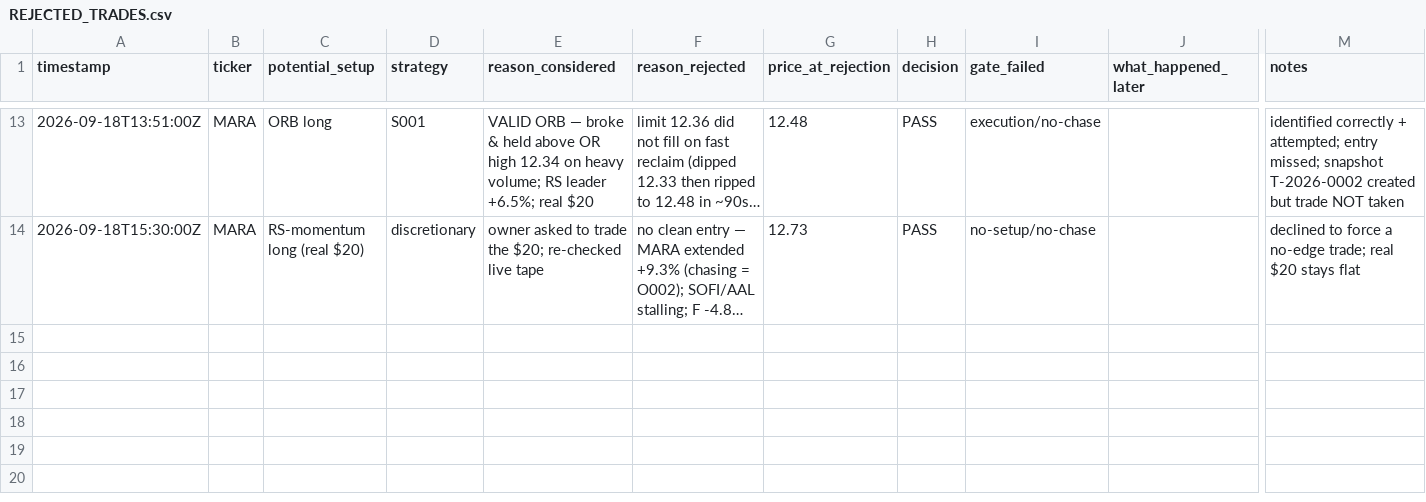
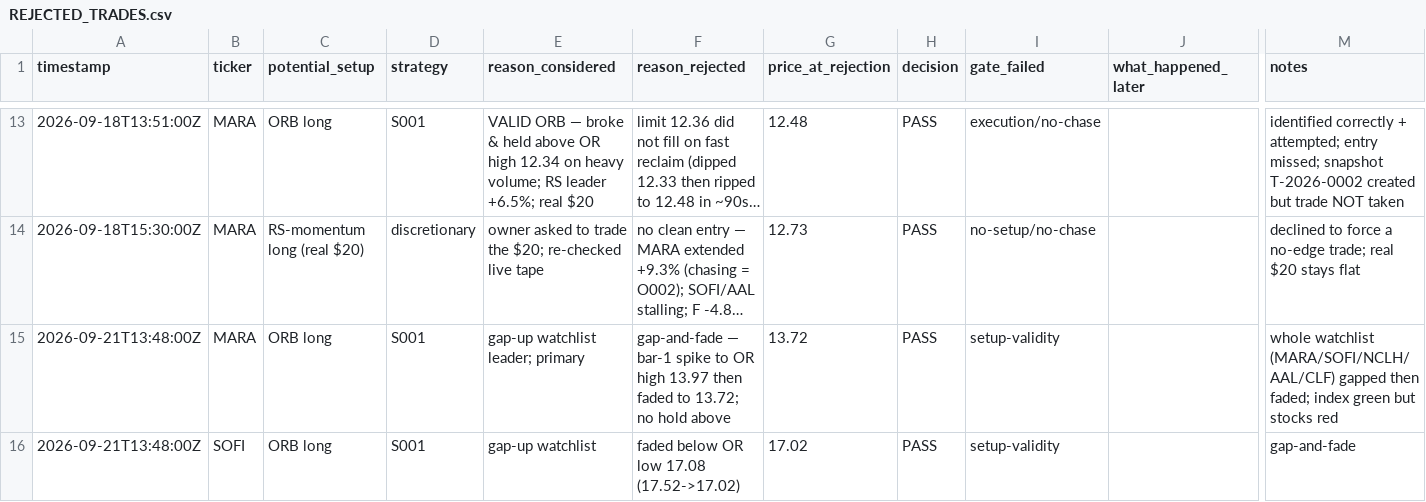
Before and after one commit to Taido097/Trading-Agent-, a CSV file: data/REJECTED_TRADES.csv, drawn as a sheet; only a part is shown, gaps mark what is left out; long unchanged cells end in …; rows hold the shown columns only; the diff names each change by its address in the sheet, - before the commit and + after, or states it on an @@ line.

```diff
--- a/data/REJECTED_TRADES.csv
+++ b/data/REJECTED_TRADES.csv
+row 15: 2026-09-21T13:48:00Z | MARA | ORB long | S001 | gap-up watchlist leader; primary | gap-and-fade — bar-1 spike to OR high 13.97 then faded to 13.72; no hold above | 13.72 | PASS | setup-validity |  | whole watchlist (MARA/SOFI/NCLH/AAL/CLF) gapped then faded; index green but stocks red
+row 16: 2026-09-21T13:48:00Z | SOFI | ORB long | S001 | gap-up watchlist | faded below OR low 17.08 (17.52->17.02) | 17.02 | PASS | setup-validity |  | gap-and-fade
```
Also changed, not shown: 1 other file.
